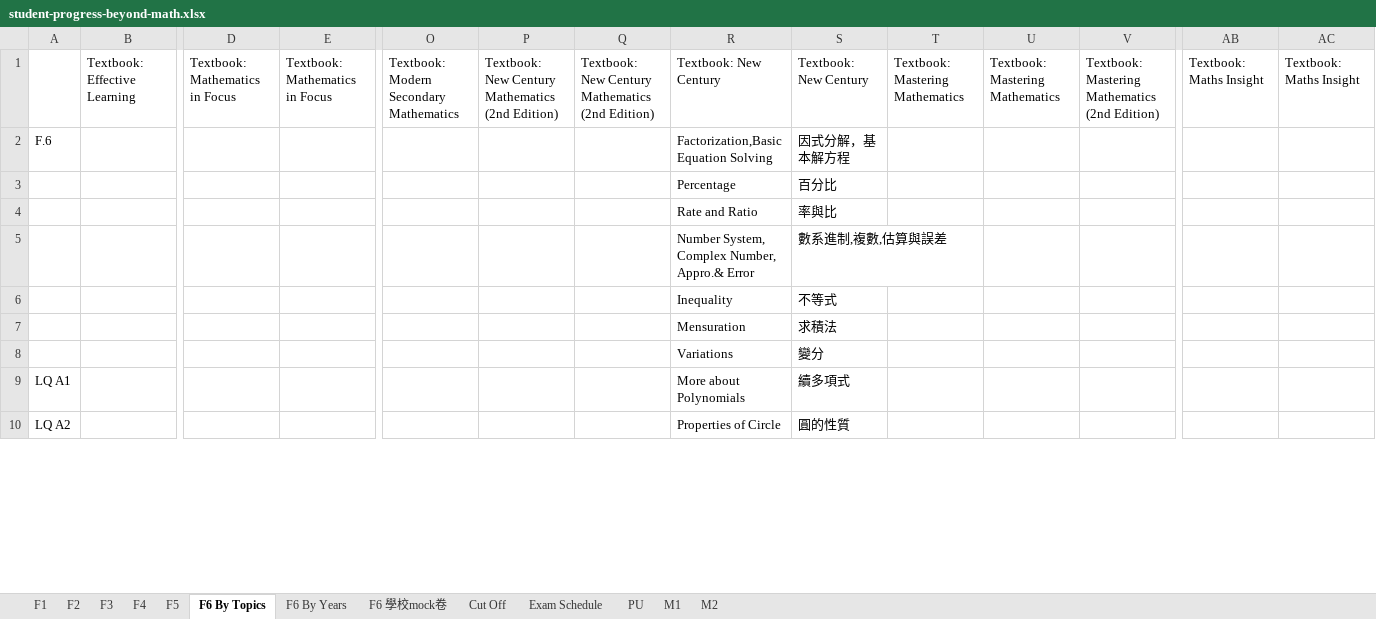
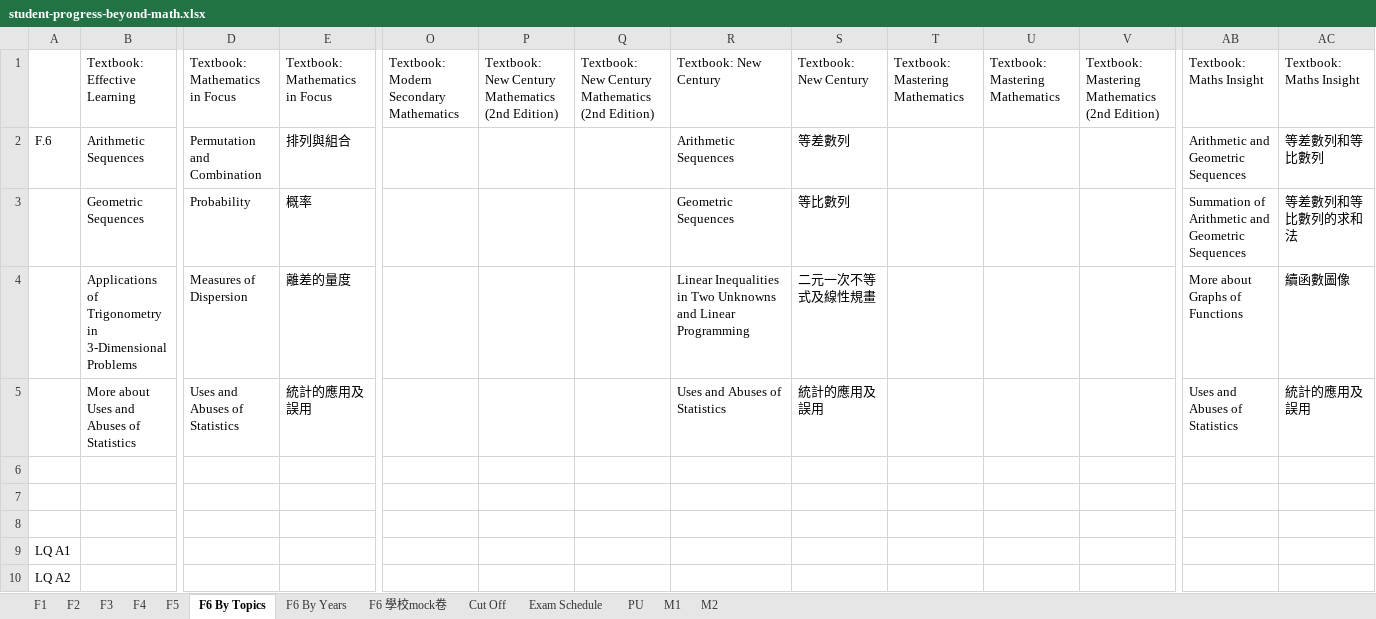
Before and after one commit to beyondmathedu/system, an Excel workbook: public/student-progress-beyond-math.xlsx, sheet F6 By Topics, drawn as a sheet; only a part is shown, gaps mark what is left out; values as stored, in another font and other column widths than the file's, no borders; removed rows and columns are numbered as before the commit, all else as after; rows hold the shown columns only; the diff covers the shown part only; the diff names each change by its address in the sheet, - before the commit and + after, or states it on an @@ line.

```diff
--- a/public/student-progress-beyond-math.xlsx (sheet F6 By Topics)
+++ b/public/student-progress-beyond-math.xlsx (sheet F6 By Topics)
-row 2: F.6 |  |  |  |  |  |  | Factorization,Basic Equation Solving | 因式分解，基本解方程
-row 3:  |  |  |  |  |  |  | Percentage | 百分比
-row 4:  |  |  |  |  |  |  | Rate and Ratio | 率與比
-row 5:  |  |  |  |  |  |  | Number System, Complex Number, Appro.& Error | 數系進制,複數,估算與誤差
+row 2: F.6 | Arithmetic Sequences | Permutation and Combination | 排列與組合 |  |  |  | Arithmetic Sequences | 等差數列 |  |  |  | Arithmetic and Geometric Sequences | 等差數列和等比數列
+row 3:  | Geometric Sequences | Probability | 概率 |  |  |  | Geometric Sequences | 等比數列 |  |  |  | Summation of Arithmetic and Geometric Sequences | 等差數列和等比數列的求和法
+row 4:  | Applications of Trigonometry in 3-Dimensional Problems | Measures of Dispersion | 離差的量度 |  |  |  | Linear Inequalities in Two Unknowns and Linear Programming | 二元一次不等式及線性規畫 |  |  |  | More about Graphs of Functions | 續函數圖像
+row 5:  | More about Uses and Abuses of Statistics | Uses and Abuses of Statistics | 統計的應用及誤用 |  |  |  | Uses and Abuses of Statistics | 統計的應用及誤用 |  |  |  | Uses and Abuses of Statistics | 統計的應用及誤用
-row 6:  |  |  |  |  |  |  | Inequality | 不等式
+row 6: (empty)
-row 7:  |  |  |  |  |  |  | Mensuration | 求積法
+row 7: (empty)
-row 8:  |  |  |  |  |  |  | Variations | 變分
+row 8: (empty)
-R9: More about Polynomials
+R9: (empty)
-S9: 續多項式
+S9: (empty)
-R10: Properties of Circle
+R10: (empty)
-S10: 圓的性質
+S10: (empty)
```
Also changed, not shown: 24 edited cells elsewhere in this sheet, sheet F4, sheet F5, sheet F1, sheet F2, formulas that keep their value, 9 other files.
